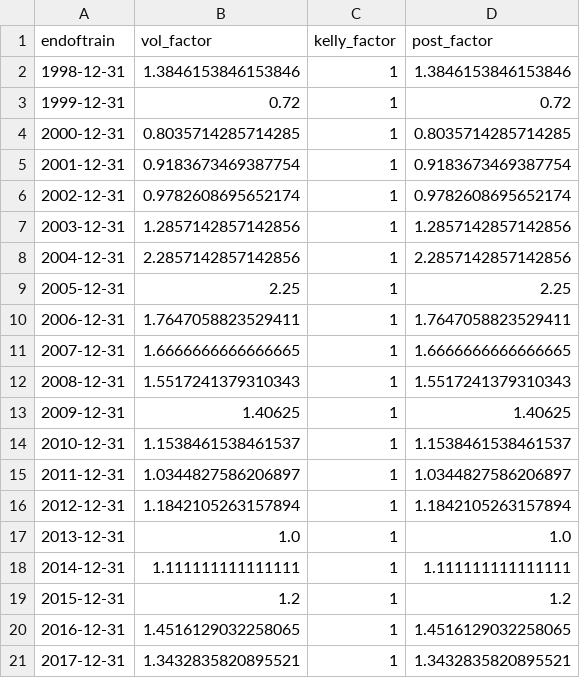
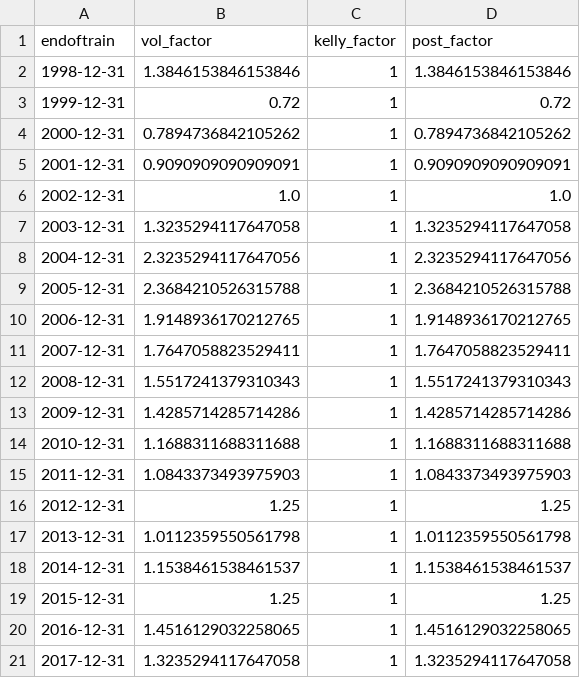
Before and after one commit to ruizcarr/QuantTradingApp_250509, a CSV file: trained_models/params_train.csv, drawn as a sheet; only a part is shown; the diff covers the shown part only.

```diff
--- a/trained_models/params_train.csv
+++ b/trained_models/params_train.csv
@@ -3,19 +3,19 @@ endoftrain,vol_factor,kelly_factor,post_factor
 1999-12-31,0.72,1,0.72
-2000-12-31,0.8035714285714285,1,0.8035714285714285
-2001-12-31,0.9183673469387754,1,0.9183673469387754
-2002-12-31,0.9782608695652174,1,0.9782608695652174
-2003-12-31,1.2857142857142856,1,1.2857142857142856
-2004-12-31,2.2857142857142856,1,2.2857142857142856
-2005-12-31,2.25,1,2.25
-2006-12-31,1.7647058823529411,1,1.7647058823529411
-2007-12-31,1.6666666666666665,1,1.6666666666666665
+2000-12-31,0.7894736842105262,1,0.7894736842105262
+2001-12-31,0.9090909090909091,1,0.9090909090909091
+2002-12-31,1.0,1,1.0
+2003-12-31,1.3235294117647058,1,1.3235294117647058
+2004-12-31,2.3235294117647056,1,2.3235294117647056
+2005-12-31,2.3684210526315788,1,2.3684210526315788
+2006-12-31,1.9148936170212765,1,1.9148936170212765
+2007-12-31,1.7647058823529411,1,1.7647058823529411
 2008-12-31,1.5517241379310343,1,1.5517241379310343
-2009-12-31,1.40625,1,1.40625
-2010-12-31,1.1538461538461537,1,1.1538461538461537
-2011-12-31,1.0344827586206897,1,1.0344827586206897
-2012-12-31,1.1842105263157894,1,1.1842105263157894
-2013-12-31,1.0,1,1.0
-2014-12-31,1.111111111111111,1,1.111111111111111
-2015-12-31,1.2,1,1.2
+2009-12-31,1.4285714285714286,1,1.4285714285714286
+2010-12-31,1.1688311688311688,1,1.1688311688311688
+2011-12-31,1.0843373493975903,1,1.0843373493975903
+2012-12-31,1.25,1,1.25
+2013-12-31,1.0112359550561798,1,1.0112359550561798
+2014-12-31,1.1538461538461537,1,1.1538461538461537
+2015-12-31,1.25,1,1.25
 2016-12-31,1.4516129032258065,1,1.4516129032258065
-2017-12-31,1.3432835820895521,1,1.3432835820895521
+2017-12-31,1.3235294117647058,1,1.3235294117647058
```
Also changed, not shown: 14 edited cells elsewhere in this file, datasets/EURIBOR.csv, 7 other files.
